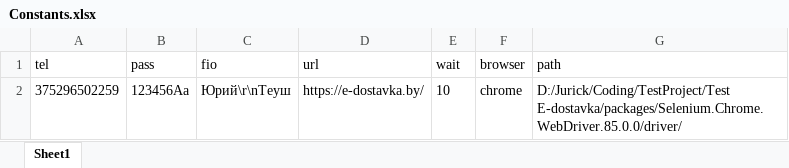
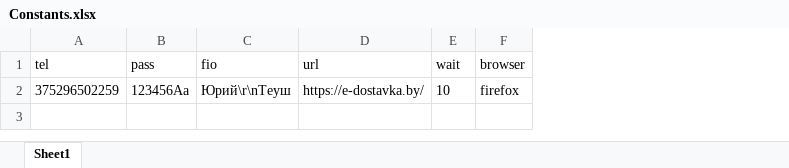
Before and after one commit to Jurick62/Test-E-dostavka, an Excel workbook: Test E-dostavka/Constants/Constants.xlsx, sheet Sheet1, drawn as a sheet; values as stored, in another font and other column widths than the file's, no borders; the diff names each change by its address in the sheet, - before the commit and + after, or states it on an @@ line.

```diff
--- a/Test E-dostavka/Constants/Constants.xlsx (sheet Sheet1)
+++ b/Test E-dostavka/Constants/Constants.xlsx (sheet Sheet1)
-column G (path), row 2: D:/Jurick/Coding/TestProject/Test E-dostavka/packages/Selenium.Chrome.WebDriver.85.0.0/driver/
-F2 (browser): chrome
+F2 (browser): firefox
```
Also changed, not shown: 9 other files.
